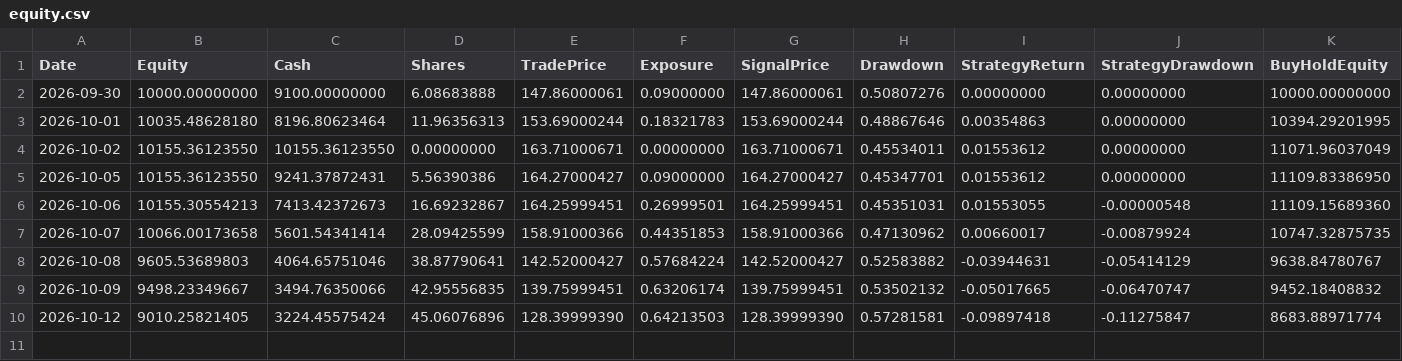
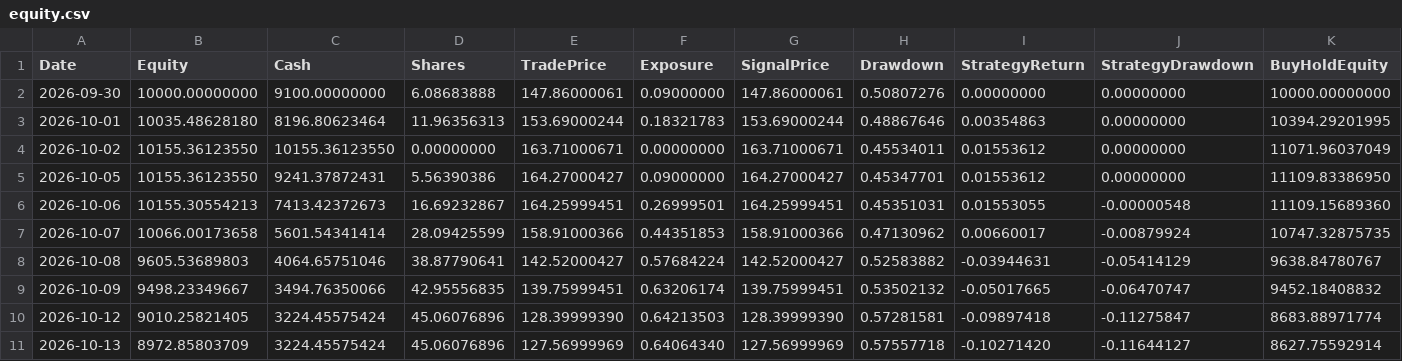
Before and after one commit to kurahwang741-png/Tqqq-quant, a CSV file: forward_data/equity.csv, drawn as a sheet.

```diff
--- a/forward_data/equity.csv
+++ b/forward_data/equity.csv
@@ -10 +10,2 @@ Date,Equity,Cash,Shares,TradePrice,Exposure,SignalPrice,Drawdown,StrategyReturn,
 2026-10-12,9010.25821405,3224.45575424,45.06076896,128.39999390,0.64213503,128.39999390,0.57281581,-0.09897418,-0.11275847,8683.88971774
+2026-10-13,8972.85803709,3224.45575424,45.06076896,127.56999969,0.64064340,127.56999969,0.57557718,-0.10271420,-0.11644127,8627.75592914
```
Also changed, not shown: 1 other file.
